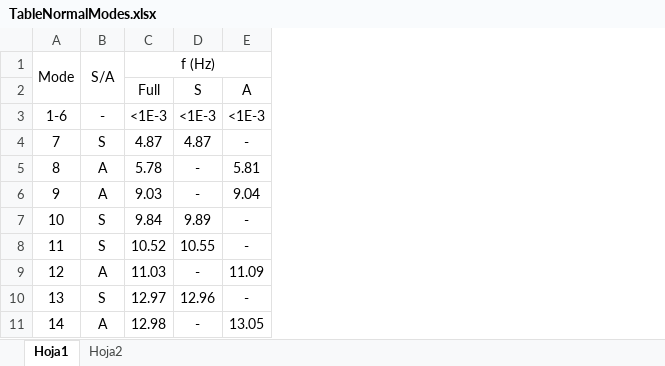
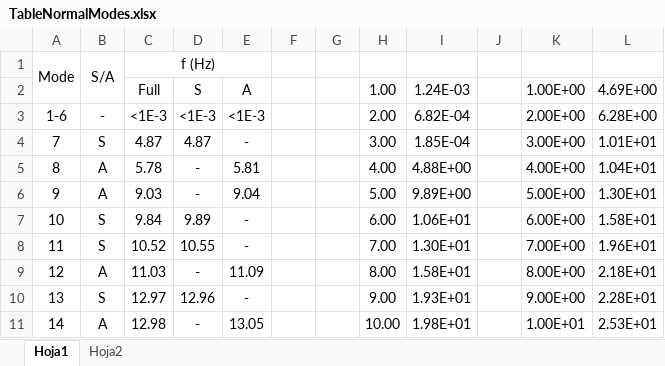
Before and after one commit to IgnVidArc/AA-Aux-Nastran-1, an Excel workbook: HW2-NormalModes/TableNormalModes.xlsx, sheet Hoja1, drawn as a sheet; only a part is shown; values as stored, in another font and other column widths than the file's, no borders; the diff names each change by its address in the sheet, - before the commit and + after, or states it on an @@ line.

```diff
--- a/HW2-NormalModes/TableNormalModes.xlsx (sheet Hoja1)
+++ b/HW2-NormalModes/TableNormalModes.xlsx (sheet Hoja1)
+column F, empty
+column G, empty
+column H, rows 2-11: 1.00 | 2.00 | 3.00 | 4.00 | 5.00 | 6.00 | 7.00 | 8.00 | 9.00 | 10.00
+column I, rows 2-11: 1.24E-03 | 6.82E-04 | 1.85E-04 | 4.88E+00 | 9.89E+00 | 1.06E+01 | 1.30E+01 | 1.58E+01 | 1.93E+01 | 1.98E+01
+column J, empty
+column K, rows 2-11: 1.00E+00 | 2.00E+00 | 3.00E+00 | 4.00E+00 | 5.00E+00 | 6.00E+00 | 7.00E+00 | 8.00E+00 | 9.00E+00 | 1.00E+01
+column L, rows 2-11: 4.69E+00 | 6.28E+00 | 1.01E+01 | 1.04E+01 | 1.30E+01 | 1.58E+01 | 1.96E+01 | 2.18E+01 | 2.28E+01 | 2.53E+01
```
Also changed, not shown: 5 other files.
